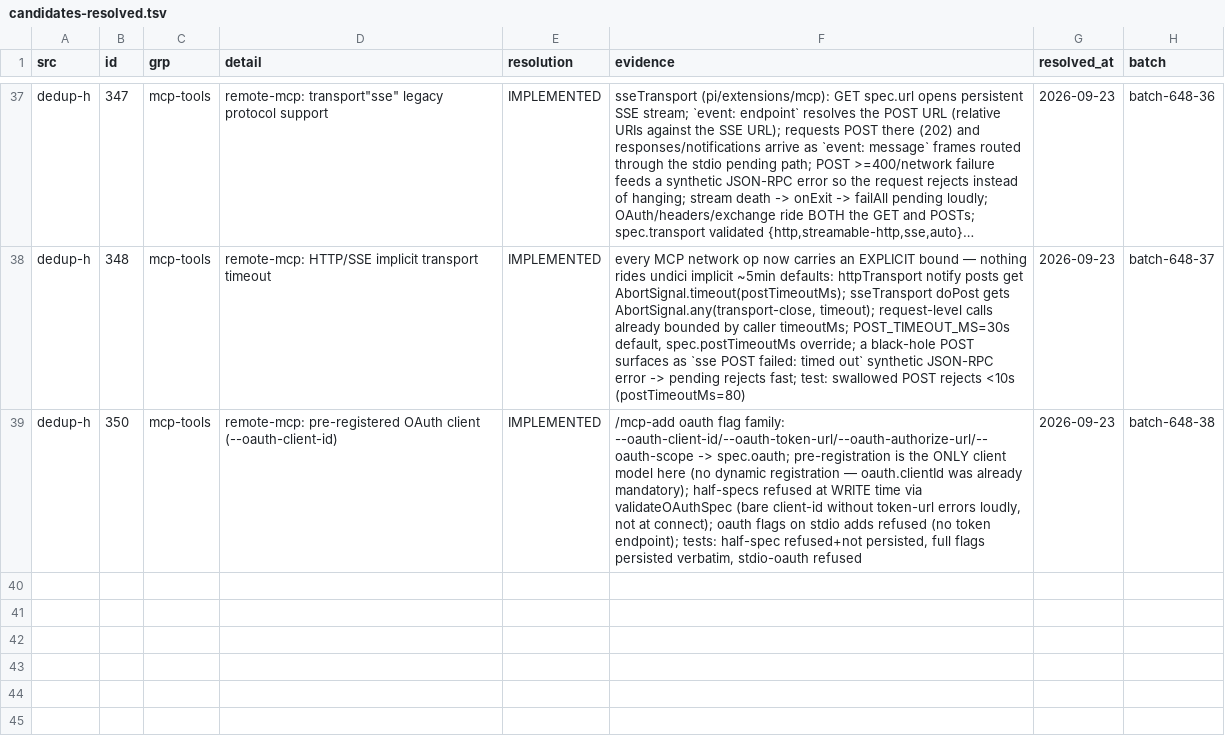
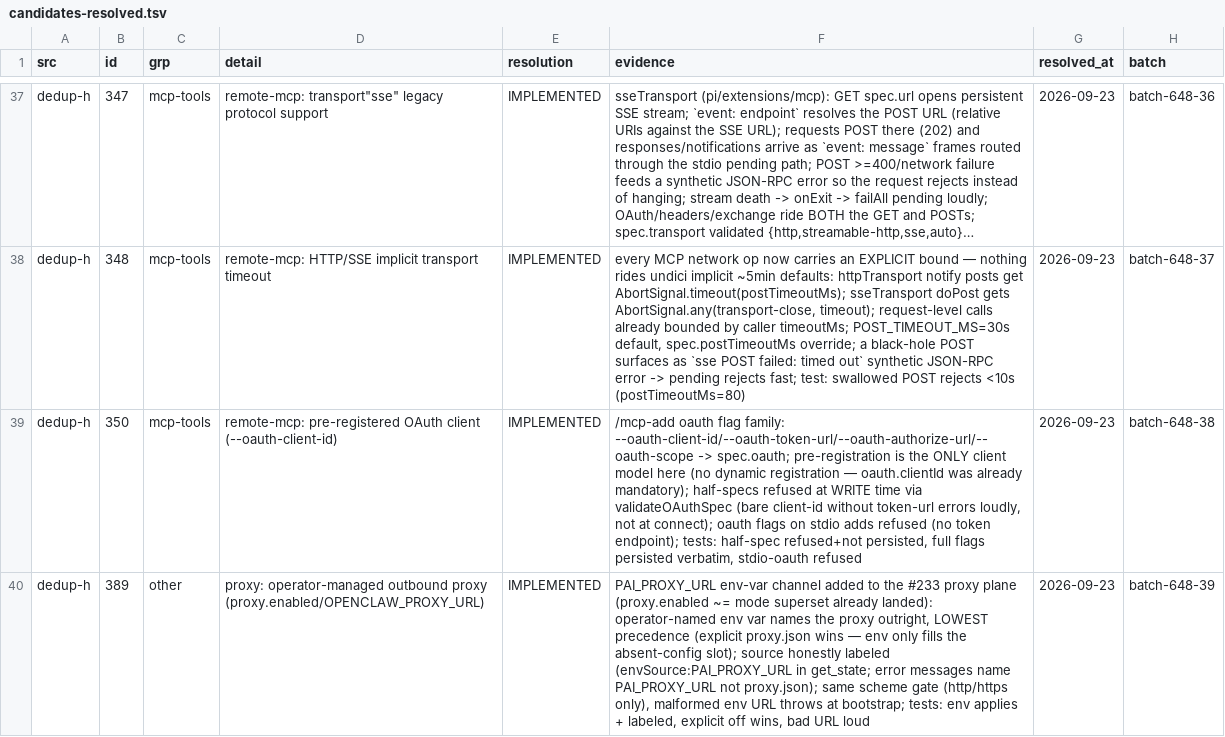
Before and after one commit to ooooooooooooooooooop/personal-ai, a TSV file: research/agent-harness-survey-v1/changelogs/_midreview/candidates-resolved.tsv, drawn as a sheet; only a part is shown, gaps mark what is left out; long unchanged cells end in …; the diff names each change by its address in the sheet, - before the commit and + after, or states it on an @@ line.

Commit message:
dedup-h #389 IMPLEMENTED: PAI_PROXY_URL env-named outbound proxy
648 sequential ledger #39. OPENCLAW_PROXY_URL analogue on the existing
#233 proxy plane: the operator-named env var names the proxy outright at
LOWEST precedence — an explicit proxy.json always wins, the env var only
fills the unconfigured slot. Source is honestly labeled
(get_state.proxy.envSource, error prefixes name PAI_PROXY_URL); same
http/https scheme gate, malformed env URL throws at bootstrap.
Tests: bootstrap.test 24/24 (env applies + labeled, explicit off wins,
bad URL loud).

```diff
--- a/research/agent-harness-survey-v1/changelogs/_midreview/candidates-resolved.tsv
+++ b/research/agent-harness-survey-v1/changelogs/_midreview/candidates-resolved.tsv
+row 40: dedup-h | 389 | other | proxy: operator-managed outbound proxy (proxy.enabled/OPENCLAW_PROXY_URL) | IMPLEMENTED | PAI_PROXY_URL env-var channel added to the #233 proxy plane (proxy.enabled ~= mode superset already landed): operator-named env var names the proxy outright, LOWEST precedence (explicit proxy.json wins — env only fills the absent-config slot); source honestly labeled (envSource:PAI_PROXY_URL in get_state; error messages name PAI_PROXY_URL not proxy.json); same scheme gate (http/https only), malformed env URL throws at bootstrap; tests: env applies + labeled, explicit off wins, bad URL loud | 2026-09-23 | batch-648-39
```
Also changed, not shown: 3 other files.
